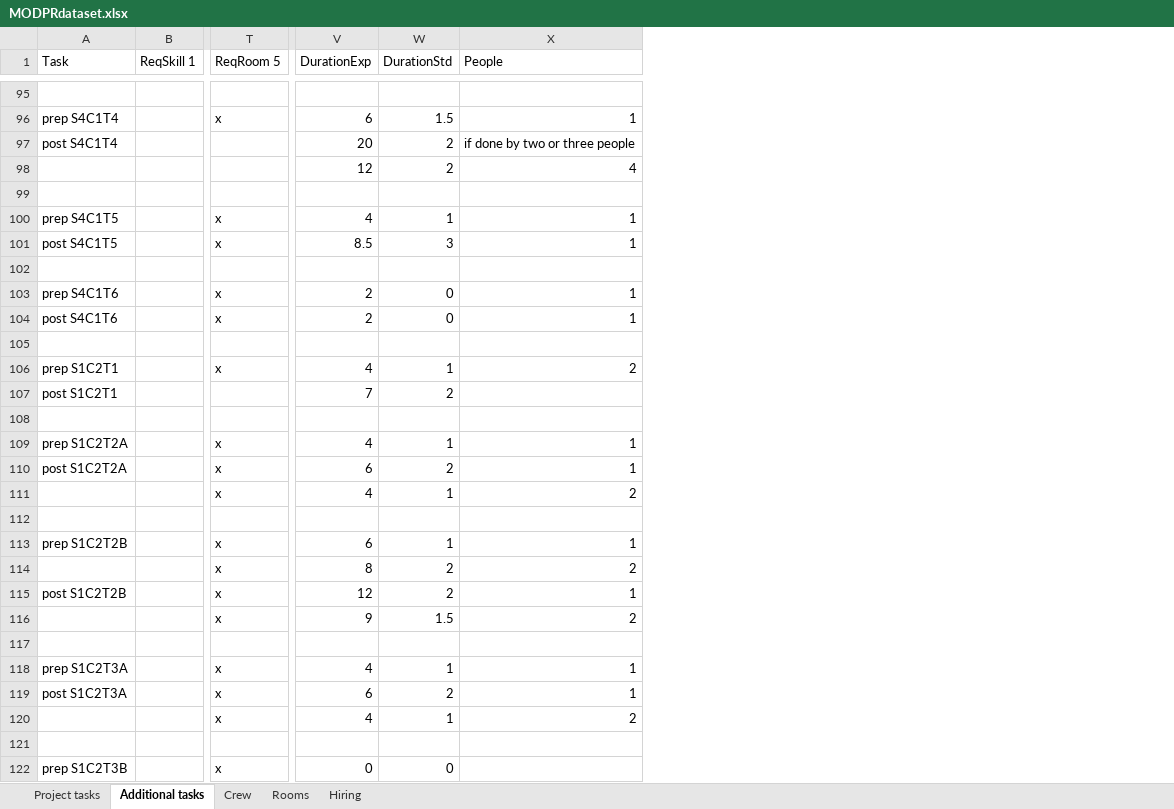
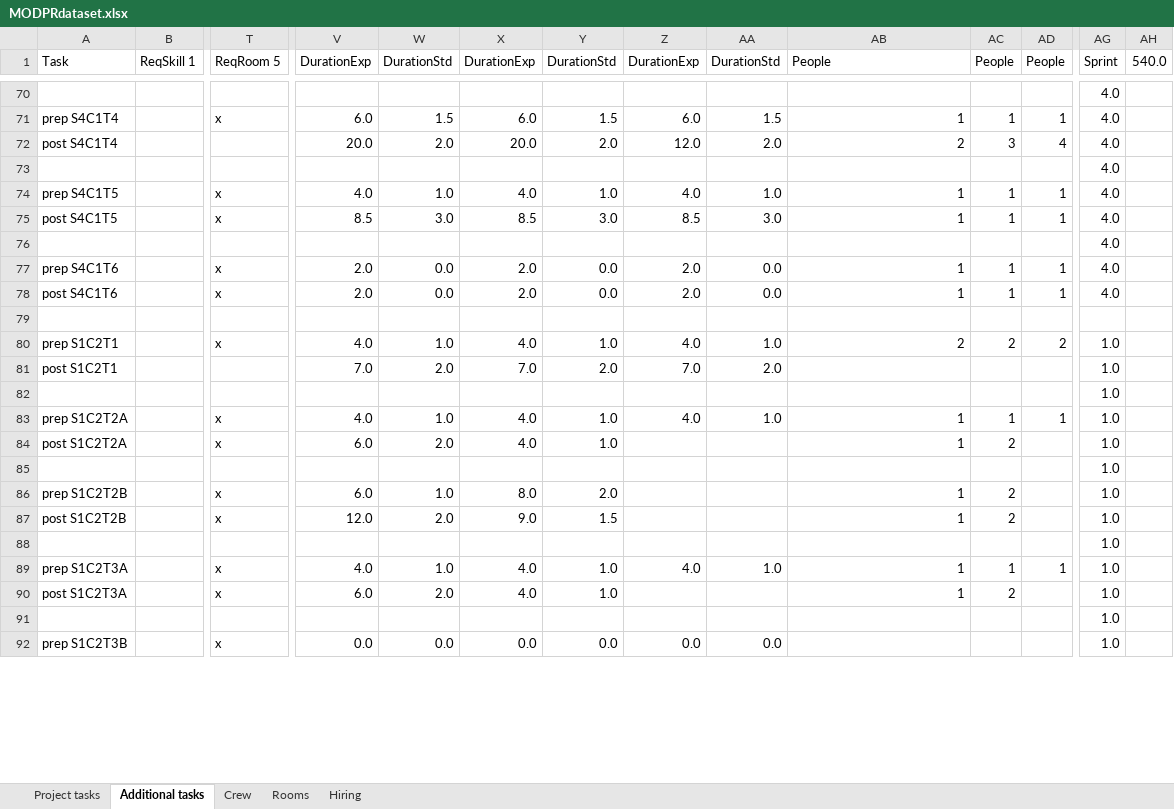
Before and after one commit to Robbertvld/Modelleren, an Excel workbook: MODPRdataset.xlsx, sheet Additional tasks, drawn as a sheet; only a part is shown, gaps mark what is left out; values as stored, in another font and other column widths than the file's, no cell formats; removed rows and columns are numbered as before the commit, all else as after; rows hold the shown columns only; the diff covers the shown part only; the diff names each change by its address in the sheet, - before the commit and + after, or states it on an @@ line.

```diff
--- a/MODPRdataset.xlsx (sheet Additional tasks)
+++ b/MODPRdataset.xlsx (sheet Additional tasks)
+column X (DurationExp), rows 71-92: 6.0 | 20.0 |  | 4.0 | 8.5 |  | 2.0 | 2.0 |  | 4.0 | 7.0 |  | 4.0 | 4.0 |  | 8.0 | 9.0 |  | 4.0 | 4.0 |  | 0.0
+column Y (DurationStd), rows 71-92: 1.5 | 2.0 |  | 1.0 | 3.0 |  | 0.0 | 0.0 |  | 1.0 | 2.0 |  | 1.0 | 1.0 |  | 2.0 | 1.5 |  | 1.0 | 1.0 |  | 0.0
+column Z (DurationExp), rows 71-92: 6.0 | 12.0 |  | 4.0 | 8.5 |  | 2.0 | 2.0 |  | 4.0 | 7.0 |  | 4.0 |  |  |  |  |  | 4.0 |  |  | 0.0
+column AA (DurationStd), rows 71-92: 1.5 | 2.0 |  | 1.0 | 3.0 |  | 0.0 | 0.0 |  | 1.0 | 2.0 |  | 1.0 |  |  |  |  |  | 1.0 |  |  | 0.0
+column AC (People), rows 71-90: 1 | 3 |  | 1 | 1 |  | 1 | 1 |  | 2 |  |  | 1 | 2 |  | 2 | 2 |  | 1 | 2
+column AD (People), rows 71-89: 1 | 4 |  | 1 | 1 |  | 1 | 1 |  | 2 |  |  | 1 |  |  |  |  |  | 1
+column AG (Sprint), rows 70-92: 4.0 | 4.0 | 4.0 | 4.0 | 4.0 | 4.0 | 4.0 | 4.0 | 4.0 |  | 1.0 | 1.0 | 1.0 | 1.0 | 1.0 | 1.0 | 1.0 | 1.0 | 1.0 | 1.0 | 1.0 | 1.0 | 1.0
+column AH (540.0), empty
-V71 (DurationExp): 6
+V71 (DurationExp): 6.0
-V72 (DurationExp): 20
+V72 (DurationExp): 20.0
-W72 (DurationStd): 2
+W72 (DurationStd): 2.0
-AB72 (People): if done by two or three people
+AB72 (People): 2
-row 98:  |  |  | 12 | 2 | 4
-V74 (DurationExp): 4
+V74 (DurationExp): 4.0
-W74 (DurationStd): 1
+W74 (DurationStd): 1.0
-W75 (DurationStd): 3
+W75 (DurationStd): 3.0
-V77:V78 (DurationExp): 2
+V77:V78 (DurationExp): 2.0
-W77:W78 (DurationStd): 0
+W77:W78 (DurationStd): 0.0
-V80 (DurationExp): 4
+V80 (DurationExp): 4.0
-W80 (DurationStd): 1
+W80 (DurationStd): 1.0
-V81 (DurationExp): 7
+V81 (DurationExp): 7.0
-W81 (DurationStd): 2
+W81 (DurationStd): 2.0
-V83 (DurationExp): 4
+V83 (DurationExp): 4.0
-W83 (DurationStd): 1
+W83 (DurationStd): 1.0
-V84 (DurationExp): 6
+V84 (DurationExp): 6.0
-W84 (DurationStd): 2
+W84 (DurationStd): 2.0
-row 111:  |  | x | 4 | 1 | 2
-V86 (DurationExp): 6
+V86 (DurationExp): 6.0
-W86 (DurationStd): 1
+W86 (DurationStd): 1.0
-row 114:  |  | x | 8 | 2 | 2
-V87 (DurationExp): 12
+V87 (DurationExp): 12.0
-W87 (DurationStd): 2
+W87 (DurationStd): 2.0
-row 116:  |  | x | 9 | 1.5 | 2
-V89 (DurationExp): 4
+V89 (DurationExp): 4.0
-W89 (DurationStd): 1
+W89 (DurationStd): 1.0
-V90 (DurationExp): 6
+V90 (DurationExp): 6.0
-W90 (DurationStd): 2
+W90 (DurationStd): 2.0
-row 120:  |  | x | 4 | 1 | 2
-V92 (DurationExp): 0
+V92 (DurationExp): 0.0
-W92 (DurationStd): 0
+W92 (DurationStd): 0.0
```
Also changed, not shown: 59 added rows, 95 removed rows and 267 edited cells elsewhere in this sheet, cell formats, 1 other file.
